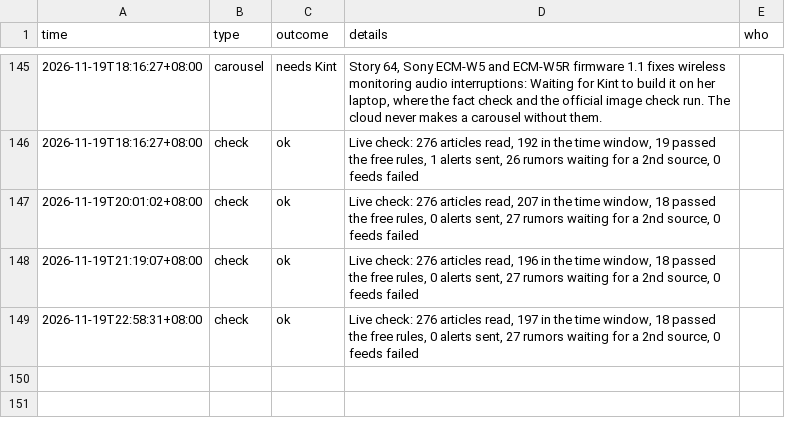
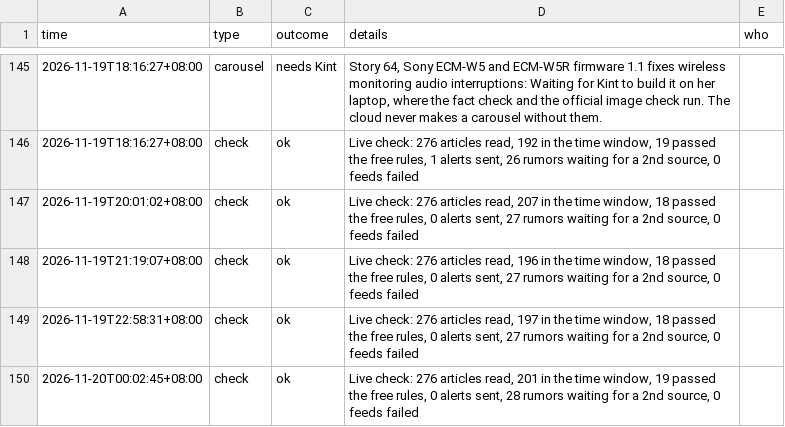
Before and after one commit to kintlibot-netizen/tpm-photo-news, a CSV file: state/activity-cloud.csv, drawn as a sheet; only a part is shown, gaps mark what is left out.

```diff
--- a/state/activity-cloud.csv
+++ b/state/activity-cloud.csv
@@ -149 +149,2 @@ time,type,outcome,details,who
 2026-11-19T22:58:31+08:00,check,ok,"Live check: 276 articles read, 197 in the time window, 18 passed the free rules, 0 alerts sent, 27 rumors waiting for a 2nd source, 0 feeds failed",
+2026-11-20T00:02:45+08:00,check,ok,"Live check: 276 articles read, 201 in the time window, 19 passed the free rules, 0 alerts sent, 28 rumors waiting for a 2nd source, 0 feeds failed",
```
Also changed, not shown: 1 other file.
